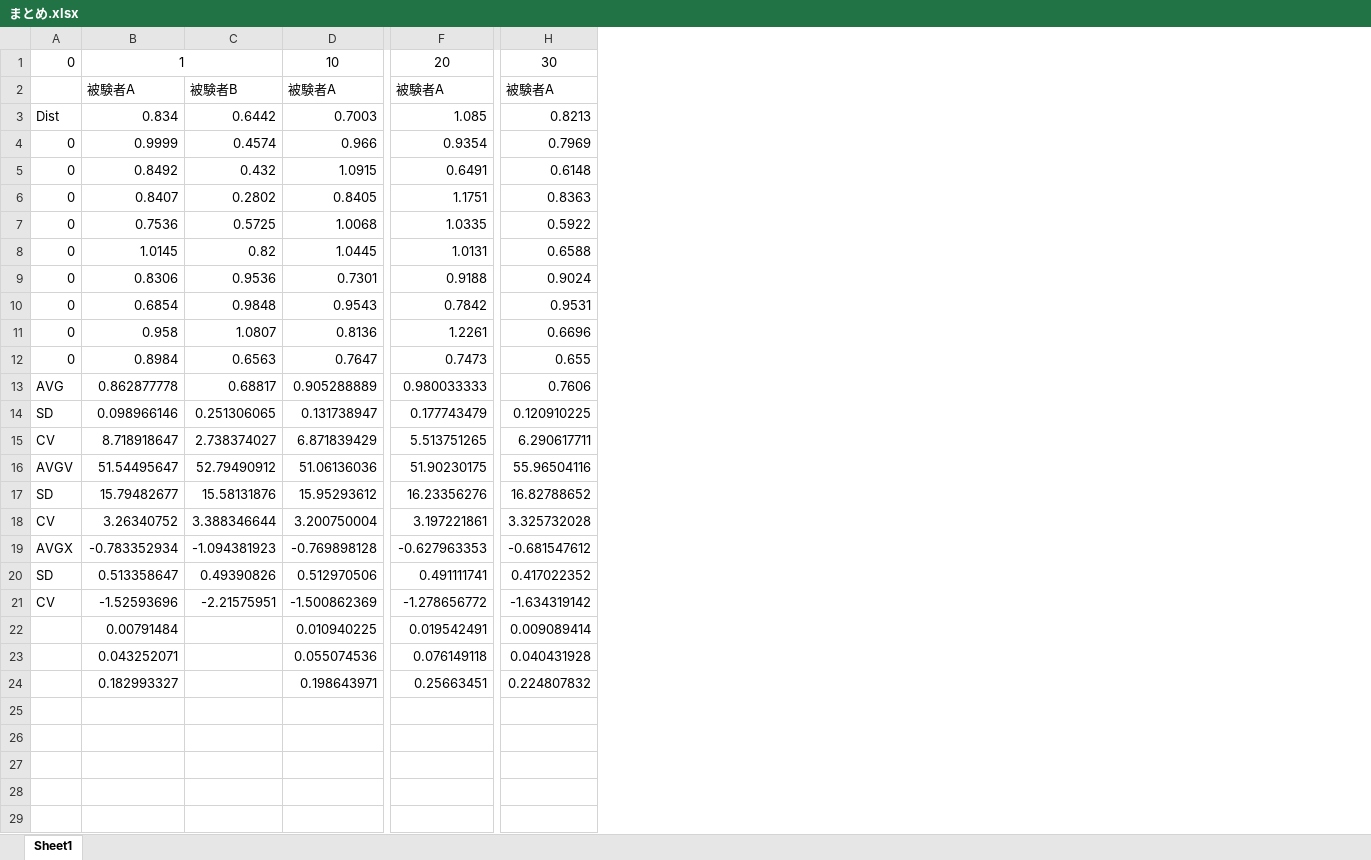
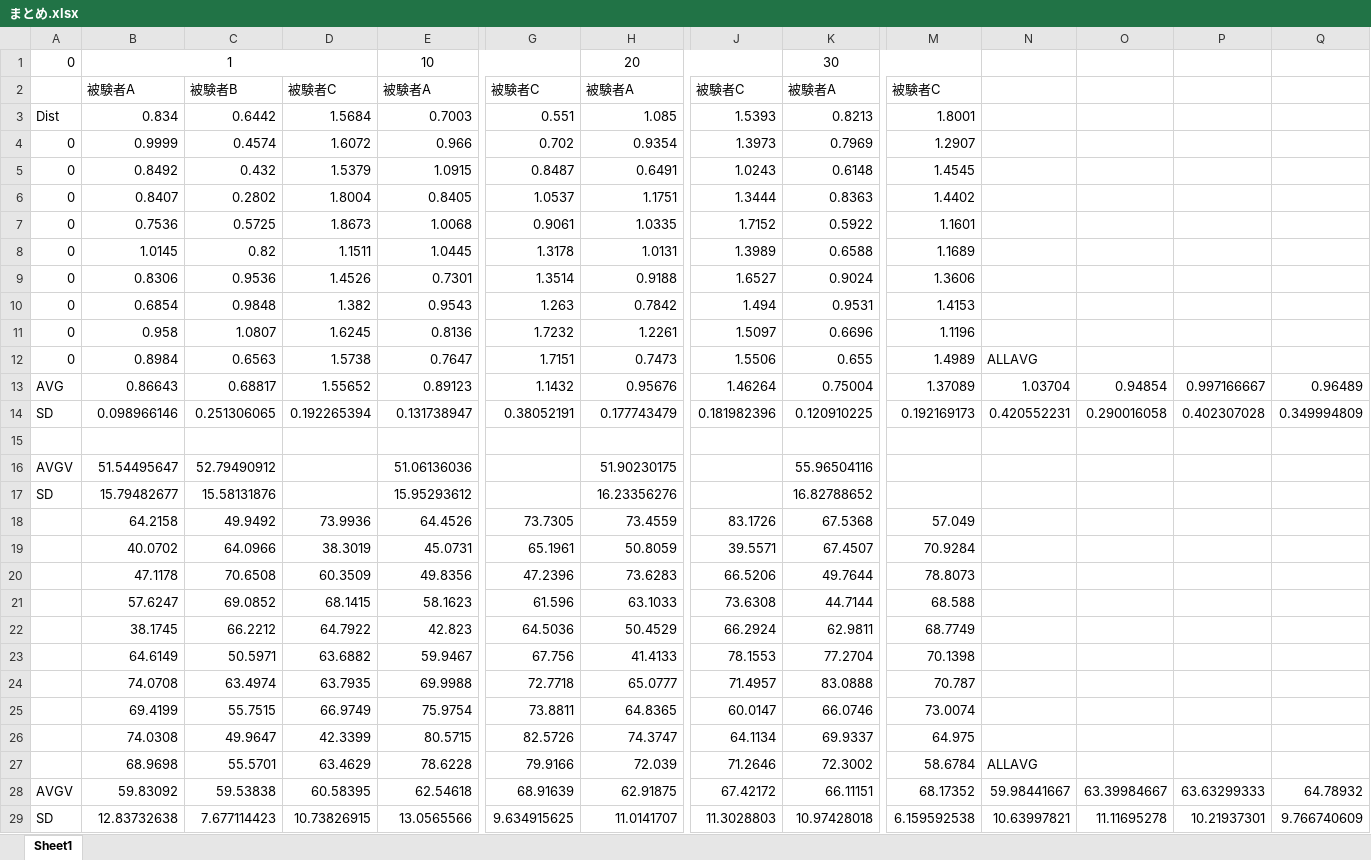
Before and after one commit to DrivingAbility/Fujita_Project_2023, an Excel workbook: Assets/Excel Data/2023_11_24/まとめ.xlsx, sheet Sheet1, drawn as a sheet; only a part is shown, gaps mark what is left out; values as stored, in another font and other column widths than the file's, no borders; charts and pictures and conditional formats not drawn; removed rows and columns are numbered as before the commit, all else as after; rows hold the shown columns only; the diff names each change by its address in the sheet, - before the commit and + after, or states it on an @@ line.

Commit message:
excel編集

```diff
--- a/Assets/Excel Data/2023_11_24/まとめ.xlsx (sheet Sheet1)
+++ b/Assets/Excel Data/2023_11_24/まとめ.xlsx (sheet Sheet1)
+column D, rows 2-14: 被験者C | 1.5684 | 1.6072 | 1.5379 | 1.8004 | 1.8673 | 1.1511 | 1.4526 | 1.382 | 1.6245 | 1.5738 | 1.55652 | 0.192265394
+column G, rows 2-14: 被験者C | 0.551 | 0.702 | 0.8487 | 1.0537 | 0.9061 | 1.3178 | 1.3514 | 1.263 | 1.7232 | 1.7151 | 1.1432 | 0.38052191
+column J, rows 2-14: 被験者C | 1.5393 | 1.3973 | 1.0243 | 1.3444 | 1.7152 | 1.3989 | 1.6527 | 1.494 | 1.5097 | 1.5506 | 1.46264 | 0.181982396
+column M, rows 2-14: 被験者C | 1.8001 | 1.2907 | 1.4545 | 1.4402 | 1.1601 | 1.1689 | 1.3606 | 1.4153 | 1.1196 | 1.4989 | 1.37089 | 0.192169173
+column N, rows 12-14: ALLAVG | 1.03704 | 0.420552231
+column O, rows 13-14: 0.94854 | 0.290016058
+column P, rows 13-14: 0.997166667 | 0.402307028
+column Q, rows 13-14: 0.96489 | 0.349994809
-B13: 0.862877778
+B13: 0.86643
-E13: 0.905288889
+E13: 0.89123
-H13: 0.980033333
+H13: 0.95676
-K13: 0.7606
+K13: 0.75004
-row 15: CV | 8.718918647 | 2.738374027 | 6.871839429 | 5.513751265 | 6.290617711
+row 15: (empty)
-row 18: CV | 3.26340752 | 3.388346644 | 3.200750004 | 3.197221861 | 3.325732028
-row 19: AVGX | -0.783352934 | -1.094381923 | -0.769898128 | -0.627963353 | -0.681547612
-row 20: SD | 0.513358647 | 0.49390826 | 0.512970506 | 0.491111741 | 0.417022352
-row 21: CV | -1.52593696 | -2.21575951 | -1.500862369 | -1.278656772 | -1.634319142
-row 22:  | 0.00791484 |  | 0.010940225 | 0.019542491 | 0.009089414
-row 23:  | 0.043252071 |  | 0.055074536 | 0.076149118 | 0.040431928
-row 24:  | 0.182993327 |  | 0.198643971 | 0.25663451 | 0.224807832
+row 18:  | 64.2158 | 49.9492 | 73.9936 | 64.4526 | 73.7305 | 73.4559 | 83.1726 | 67.5368 | 57.049
+row 19:  | 40.0702 | 64.0966 | 38.3019 | 45.0731 | 65.1961 | 50.8059 | 39.5571 | 67.4507 | 70.9284
+row 20:  | 47.1178 | 70.6508 | 60.3509 | 49.8356 | 47.2396 | 73.6283 | 66.5206 | 49.7644 | 78.8073
+row 21:  | 57.6247 | 69.0852 | 68.1415 | 58.1623 | 61.596 | 63.1033 | 73.6308 | 44.7144 | 68.588
+row 22:  | 38.1745 | 66.2212 | 64.7922 | 42.823 | 64.5036 | 50.4529 | 66.2924 | 62.9811 | 68.7749
+row 23:  | 64.6149 | 50.5971 | 63.6882 | 59.9467 | 67.756 | 41.4133 | 78.1553 | 77.2704 | 70.1398
+row 24:  | 74.0708 | 63.4974 | 63.7935 | 69.9988 | 72.7718 | 65.0777 | 71.4957 | 83.0888 | 70.787
+row 25:  | 69.4199 | 55.7515 | 66.9749 | 75.9754 | 73.8811 | 64.8365 | 60.0147 | 66.0746 | 73.0074
+row 26:  | 74.0308 | 49.9647 | 42.3399 | 80.5715 | 82.5726 | 74.3747 | 64.1134 | 69.9337 | 64.975
+row 27:  | 68.9698 | 55.5701 | 63.4629 | 78.6228 | 79.9166 | 72.039 | 71.2646 | 72.3002 | 58.6784 | ALLAVG
+row 28: AVGV | 59.83092 | 59.53838 | 60.58395 | 62.54618 | 68.91639 | 62.91875 | 67.42172 | 66.11151 | 68.17352 | 59.98441667 | 63.39984667 | 63.63299333 | 64.78932
+row 29: SD | 12.83732638 | 7.677114423 | 10.73826915 | 13.0565566 | 9.634915625 | 11.0141707 | 11.3028803 | 10.97428018 | 6.159592538 | 10.63997821 | 11.11695278 | 10.21937301 | 9.766740609
```
Also changed, not shown: formulas that keep their value, charts or pictures, 4 other files.
